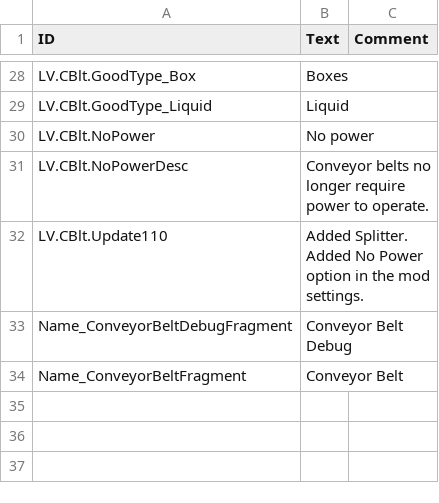
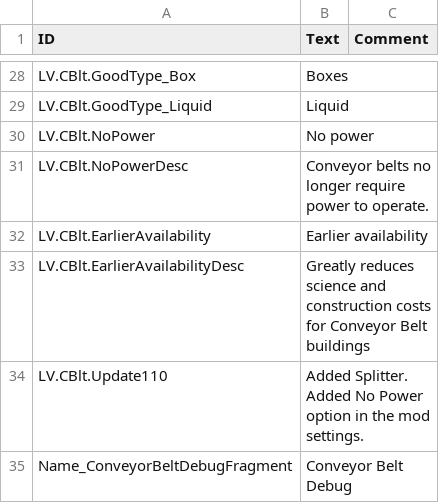
Before and after one commit to datvm/TimberbornMods, a CSV file: ConveyorBelt/Localizations/enUS.csv, drawn as a sheet; only a part is shown, gaps mark what is left out; the shorter side is filled out with more unchanged rows.

```diff
--- a/ConveyorBelt/Localizations/enUS.csv
+++ b/ConveyorBelt/Localizations/enUS.csv
@@ -31,2 +31,4 @@ LV.CBlt.NoPower,"No power",
 LV.CBlt.NoPowerDesc,"Conveyor belts no longer require power to operate.",
+LV.CBlt.EarlierAvailability,"Earlier availability",
+LV.CBlt.EarlierAvailabilityDesc,"Greatly reduces science and construction costs for Conveyor Belt buildings",
 LV.CBlt.Update110,"Added Splitter. Added No Power option in the mod settings.",
```
Also changed, not shown: 5 other files.
